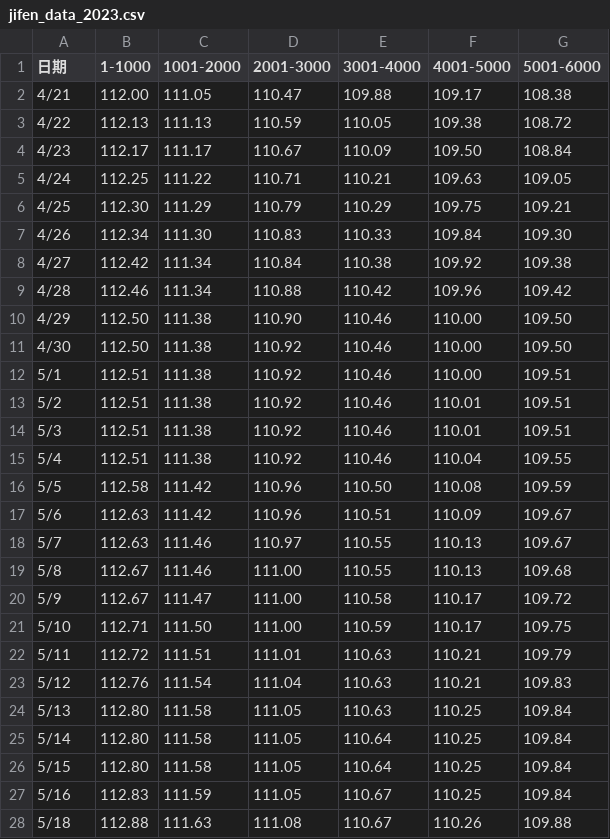
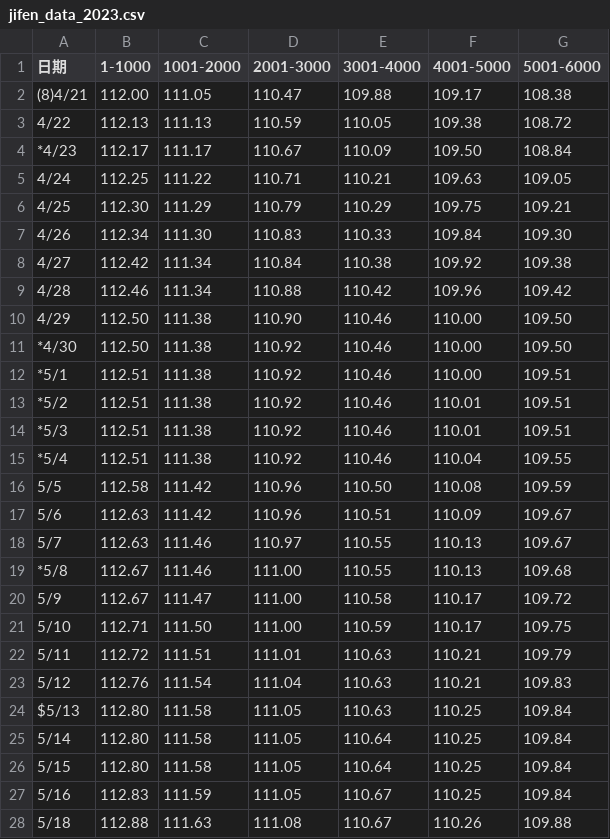
Before and after one commit to liuxk99/jifenluohu, a CSV file: jifen_data_2023.csv, drawn as a sheet.

```diff
--- a/jifen_data_2023.csv
+++ b/jifen_data_2023.csv
@@ -1,5 +1,5 @@
 日期,1-1000,1001-2000,2001-3000,3001-4000,4001-5000,5001-6000
-4/21,112.00,111.05,110.47,109.88,109.17,108.38
+(8)4/21,112.00,111.05,110.47,109.88,109.17,108.38
 4/22,112.13,111.13,110.59,110.05,109.38,108.72
-4/23,112.17,111.17,110.67,110.09,109.50,108.84
+*4/23,112.17,111.17,110.67,110.09,109.50,108.84
 4/24,112.25,111.22,110.71,110.21,109.63,109.05
@@ -10,7 +10,7 @@
 4/29,112.50,111.38,110.90,110.46,110.00,109.50
-4/30,112.50,111.38,110.92,110.46,110.00,109.50
-5/1,112.51,111.38,110.92,110.46,110.00,109.51
-5/2,112.51,111.38,110.92,110.46,110.01,109.51
-5/3,112.51,111.38,110.92,110.46,110.01,109.51
-5/4,112.51,111.38,110.92,110.46,110.04,109.55
+*4/30,112.50,111.38,110.92,110.46,110.00,109.50
+*5/1,112.51,111.38,110.92,110.46,110.00,109.51
+*5/2,112.51,111.38,110.92,110.46,110.01,109.51
+*5/3,112.51,111.38,110.92,110.46,110.01,109.51
+*5/4,112.51,111.38,110.92,110.46,110.04,109.55
 5/5,112.58,111.42,110.96,110.50,110.08,109.59
@@ -18,3 +18,3 @@
 5/7,112.63,111.46,110.97,110.55,110.13,109.67
-5/8,112.67,111.46,111.00,110.55,110.13,109.68
+*5/8,112.67,111.46,111.00,110.55,110.13,109.68
 5/9,112.67,111.47,111.00,110.58,110.17,109.72
@@ -23,3 +23,3 @@
 5/12,112.76,111.54,111.04,110.63,110.21,109.83
-5/13,112.80,111.58,111.05,110.63,110.25,109.84
+$5/13,112.80,111.58,111.05,110.63,110.25,109.84
 5/14,112.80,111.58,111.05,110.64,110.25,109.84
```
Also changed, not shown: jifen_data_2024.csv, jifen_data_2025.csv.
